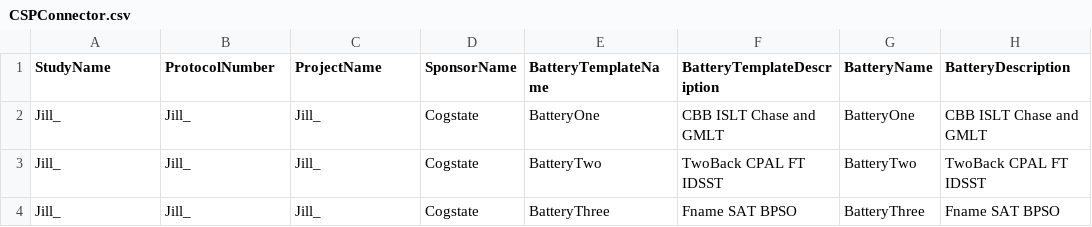
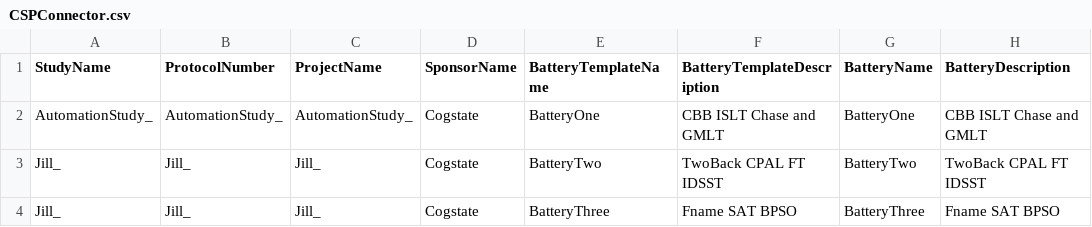
Before and after one commit to zchekir/dll, a CSV file: eSourcePlatform/eSourcePlatform/CSPConnector.csv, drawn as a sheet; only a part is shown; the diff names each change by its address in the sheet, - before the commit and + after, or states it on an @@ line.

```diff
--- a/eSourcePlatform/eSourcePlatform/CSPConnector.csv
+++ b/eSourcePlatform/eSourcePlatform/CSPConnector.csv
-A2 (StudyName): Jill_
+A2 (StudyName): AutomationStudy_
-B2 (ProtocolNumber): Jill_
+B2 (ProtocolNumber): AutomationStudy_
-C2 (ProjectName): Jill_
+C2 (ProjectName): AutomationStudy_
```
Also changed, not shown: eSourcePlatform/eSourcePlatform/RCCConnector.csv, eSourcePlatform/eSourcePlatform/TenantConnector.csv, 2 other files.
